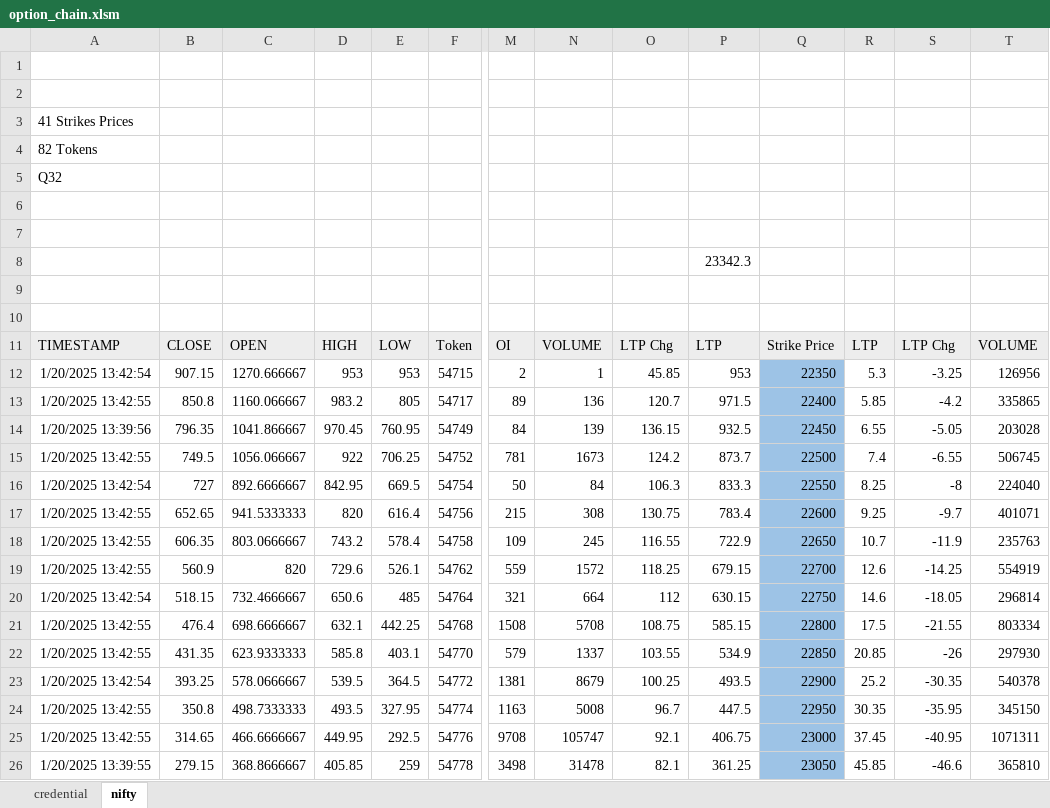
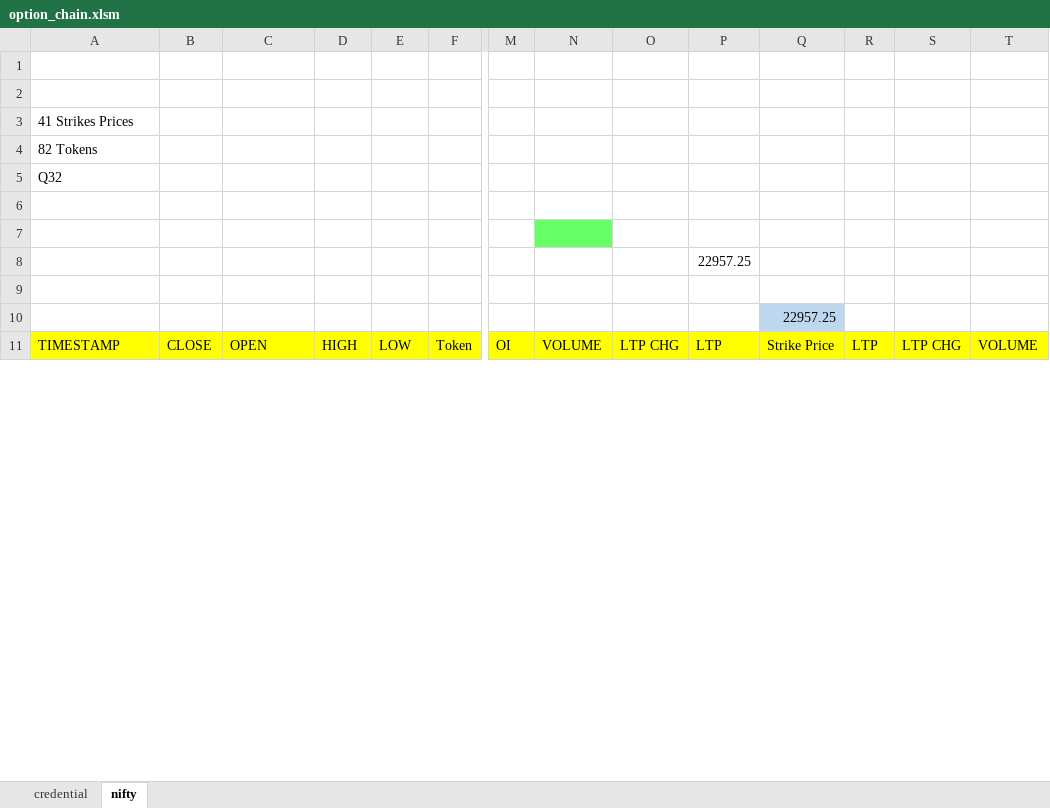
Before and after one commit to Better-Than-You/excel-option-chain, an Excel workbook: option_chain.xlsm, sheet nifty, drawn as a sheet; only a part is shown, gaps mark what is left out; values as stored, in another font and other column widths than the file's, no borders; conditional formats not drawn; removed rows and columns are numbered as before the commit, all else as after; rows hold the shown columns only; the diff covers the shown part only; the diff names each change by its address in the sheet, - before the commit and + after, or states it on an @@ line.

Commit message:
nifty  ltp added

```diff
--- a/option_chain.xlsm (sheet nifty)
+++ b/option_chain.xlsm (sheet nifty)
-N7 fill: none
+N7 fill: #66FF66
-P8: 23342.3
+P8: 22957.25
-Q10: (empty)
+Q10: 22957.25
-Q10 fill: none
+Q10 fill: #BDD7EE
-A11:T11 fill: #EDEDED
+A11:T11 fill: #FFFF00
-O11: LTP Chg
+O11: LTP CHG
-S11: LTP Chg
+S11: LTP CHG
-row 12: 1/20/2025 13:42:54 | 907.15 | 1270.666667 | 953 | 953 | 54715 | 2 | 1 | 45.85 | 953 | 22350 | 5.3 | -3.25 | 126956
-row 13: 1/20/2025 13:42:55 | 850.8 | 1160.066667 | 983.2 | 805 | 54717 | 89 | 136 | 120.7 | 971.5 | 22400 | 5.85 | -4.2 | 335865
-row 14: 1/20/2025 13:39:56 | 796.35 | 1041.866667 | 970.45 | 760.95 | 54749 | 84 | 139 | 136.15 | 932.5 | 22450 | 6.55 | -5.05 | 203028
-row 15: 1/20/2025 13:42:55 | 749.5 | 1056.066667 | 922 | 706.25 | 54752 | 781 | 1673 | 124.2 | 873.7 | 22500 | 7.4 | -6.55 | 506745
-row 16: 1/20/2025 13:42:54 | 727 | 892.6666667 | 842.95 | 669.5 | 54754 | 50 | 84 | 106.3 | 833.3 | 22550 | 8.25 | -8 | 224040
-row 17: 1/20/2025 13:42:55 | 652.65 | 941.5333333 | 820 | 616.4 | 54756 | 215 | 308 | 130.75 | 783.4 | 22600 | 9.25 | -9.7 | 401071
-row 18: 1/20/2025 13:42:55 | 606.35 | 803.0666667 | 743.2 | 578.4 | 54758 | 109 | 245 | 116.55 | 722.9 | 22650 | 10.7 | -11.9 | 235763
-row 19: 1/20/2025 13:42:55 | 560.9 | 820 | 729.6 | 526.1 | 54762 | 559 | 1572 | 118.25 | 679.15 | 22700 | 12.6 | -14.25 | 554919
-row 20: 1/20/2025 13:42:54 | 518.15 | 732.4666667 | 650.6 | 485 | 54764 | 321 | 664 | 112 | 630.15 | 22750 | 14.6 | -18.05 | 296814
-row 21: 1/20/2025 13:42:55 | 476.4 | 698.6666667 | 632.1 | 442.25 | 54768 | 1508 | 5708 | 108.75 | 585.15 | 22800 | 17.5 | -21.55 | 803334
-row 22: 1/20/2025 13:42:55 | 431.35 | 623.9333333 | 585.8 | 403.1 | 54770 | 579 | 1337 | 103.55 | 534.9 | 22850 | 20.85 | -26 | 297930
-row 23: 1/20/2025 13:42:54 | 393.25 | 578.0666667 | 539.5 | 364.5 | 54772 | 1381 | 8679 | 100.25 | 493.5 | 22900 | 25.2 | -30.35 | 540378
-row 24: 1/20/2025 13:42:55 | 350.8 | 498.7333333 | 493.5 | 327.95 | 54774 | 1163 | 5008 | 96.7 | 447.5 | 22950 | 30.35 | -35.95 | 345150
-row 25: 1/20/2025 13:42:55 | 314.65 | 466.6666667 | 449.95 | 292.5 | 54776 | 9708 | 105747 | 92.1 | 406.75 | 23000 | 37.45 | -40.95 | 1071311
-row 26: 1/20/2025 13:39:55 | 279.15 | 368.8666667 | 405.85 | 259 | 54778 | 3498 | 31478 | 82.1 | 361.25 | 23050 | 45.85 | -46.6 | 365810
```
Also changed, not shown: 41 added rows, 26 removed rows and cell formats elsewhere in this sheet, 6 other files.
